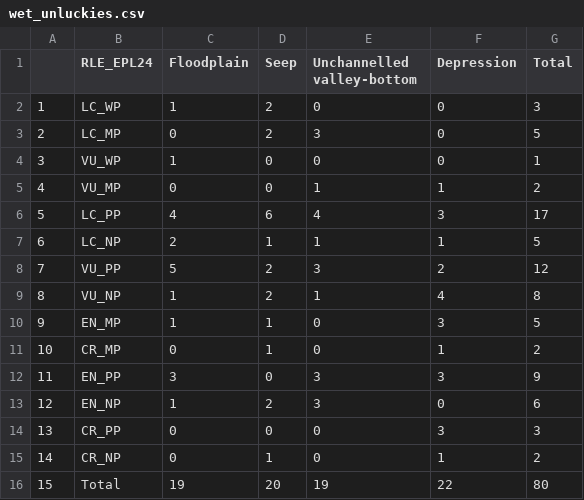
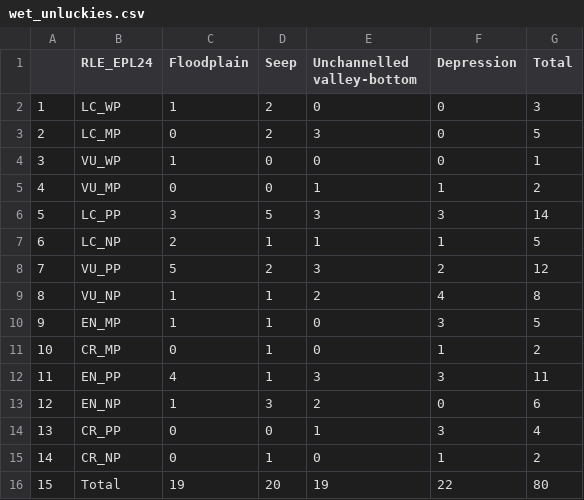
Before and after one commit to askowno/RLE_wet, a CSV file: outputs/wet_unluckies.csv, drawn as a sheet.

```diff
--- a/outputs/wet_unluckies.csv
+++ b/outputs/wet_unluckies.csv
@@ -5,11 +5,11 @@
 "4","VU_MP",0,0,1,1,2
-"5","LC_PP",4,6,4,3,17
+"5","LC_PP",3,5,3,3,14
 "6","LC_NP",2,1,1,1,5
 "7","VU_PP",5,2,3,2,12
-"8","VU_NP",1,2,1,4,8
+"8","VU_NP",1,1,2,4,8
 "9","EN_MP",1,1,0,3,5
 "10","CR_MP",0,1,0,1,2
-"11","EN_PP",3,0,3,3,9
-"12","EN_NP",1,2,3,0,6
-"13","CR_PP",0,0,0,3,3
+"11","EN_PP",4,1,3,3,11
+"12","EN_NP",1,3,2,0,6
+"13","CR_PP",0,0,1,3,4
 "14","CR_NP",0,1,0,1,2
```
Also changed, not shown: outputs/EOO_all.csv, outputs/lc7_rall.csv, 13 other files.
